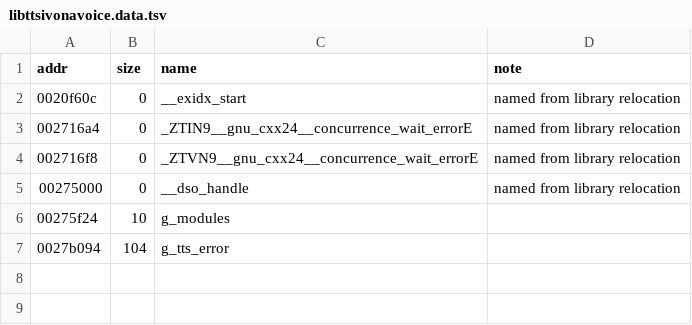
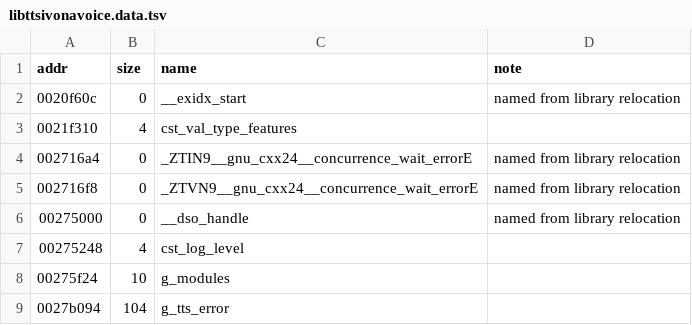
Before and after one commit to sweetbbak/open-ivona, a TSV file: symbols/libttsivonavoice.data.tsv, drawn as a sheet.

```diff
--- a/symbols/libttsivonavoice.data.tsv
+++ b/symbols/libttsivonavoice.data.tsv
@@ -2,2 +2,3 @@ addr	size	name	note
 0020f60c	0	__exidx_start	named from library relocation
+0021f310	4	cst_val_type_features	
 002716a4	0	_ZTIN9__gnu_cxx24__concurrence_wait_errorE	named from library relocation
@@ -5,2 +6,3 @@ addr	size	name	note
 00275000	0	__dso_handle	named from library relocation
+00275248	4	cst_log_level	
 00275f24	10	g_modules	
```
Also changed, not shown: symbols/libttsivonavoice.funcs.tsv, symbols/libvoice_en_gb_amy.funcs.tsv, 54 other files.
